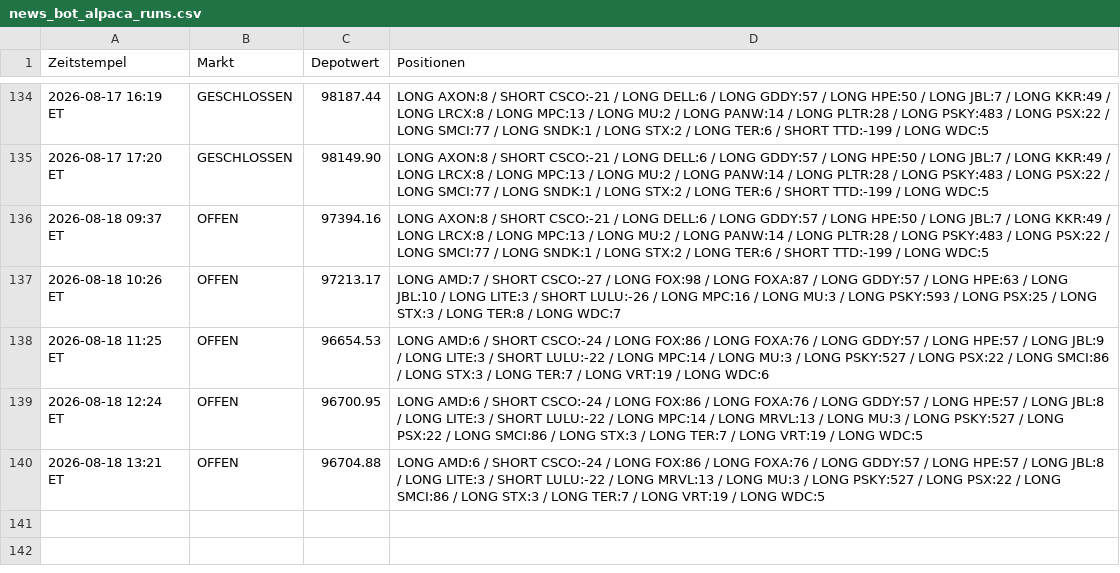
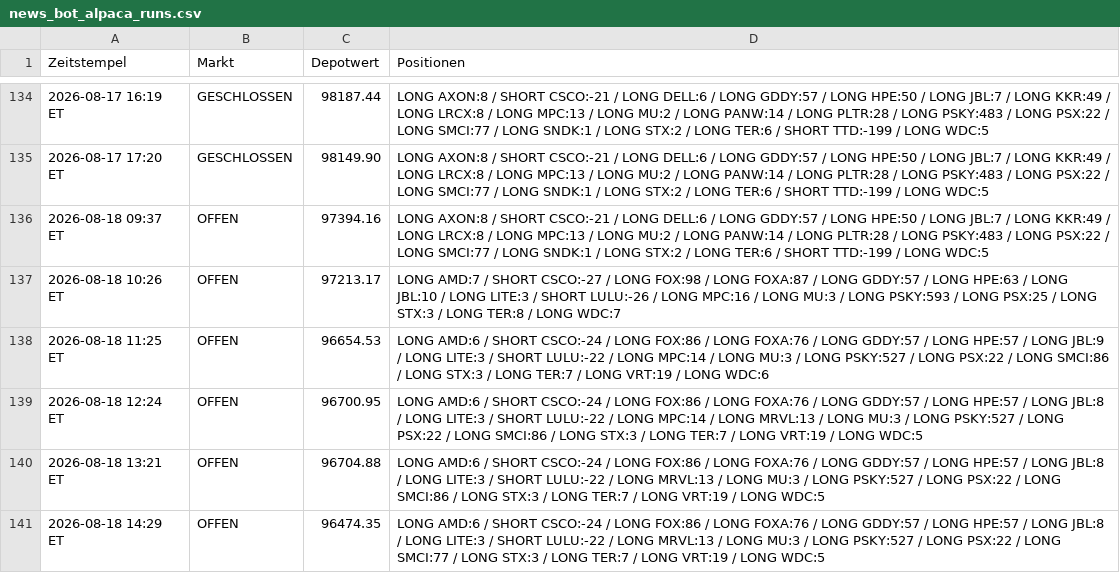
Before and after one commit to PatrickGerisch/NewsBot, a CSV file: news_bot_alpaca_runs.csv, drawn as a sheet; only a part is shown, gaps mark what is left out; the diff names each change by its address in the sheet, - before the commit and + after, or states it on an @@ line.

```diff
--- a/news_bot_alpaca_runs.csv
+++ b/news_bot_alpaca_runs.csv
+row 141: 2026-08-18 14:29 ET | OFFEN | 96474.35 | LONG AMD:6 / SHORT CSCO:-24 / LONG FOX:86 / LONG FOXA:76 / LONG GDDY:57 / LONG HPE:57 / LONG JBL:8 / LONG LITE:3 / SHORT LULU:-22 / LONG MRVL:13 / LONG MU:3 / LONG PSKY:527 / LONG PSX:22 / LONG SMCI:77 / LONG STX:3 / LONG TER:7 / LONG VRT:19 / LONG WDC:5
```
Also changed, not shown: arena_history.csv, bot_history.csv, 11 other files.
